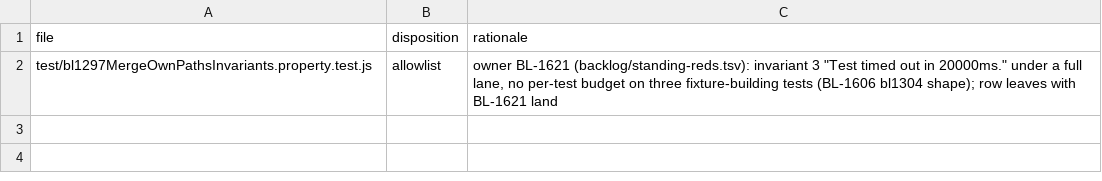
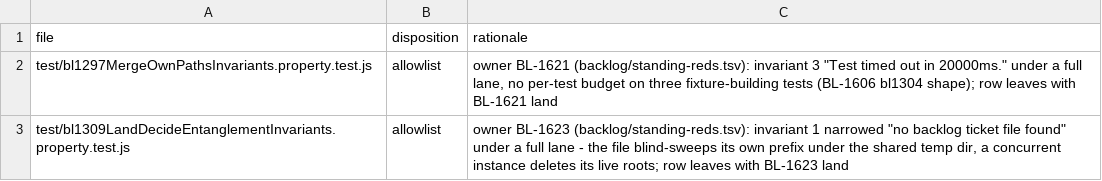
Before and after one commit to ldecorps/swarmforgevc, a TSV file: swarmforge/scripts/property_suite_standing_allowlist.tsv, drawn as a sheet.

```diff
--- a/swarmforge/scripts/property_suite_standing_allowlist.tsv
+++ b/swarmforge/scripts/property_suite_standing_allowlist.tsv
@@ -2 +2,2 @@ file	disposition	rationale
 test/bl1297MergeOwnPathsInvariants.property.test.js	allowlist	owner BL-1621 (backlog/standing-reds.tsv): invariant 3 "Test timed out in 20000ms." under a full lane, no per-test budget on three fixture-building tests (BL-1606 bl1304 shape); row leaves with BL-1621 land
+test/bl1309LandDecideEntanglementInvariants.property.test.js	allowlist	owner BL-1623 (backlog/standing-reds.tsv): invariant 1 narrowed "no backlog ticket file found" under a full lane - the file blind-sweeps its own prefix under the shared temp dir, a concurrent instance deletes its live roots; row leaves with BL-1623 land
```
Also changed, not shown: backlog/standing-reds.tsv, 4 other files.
